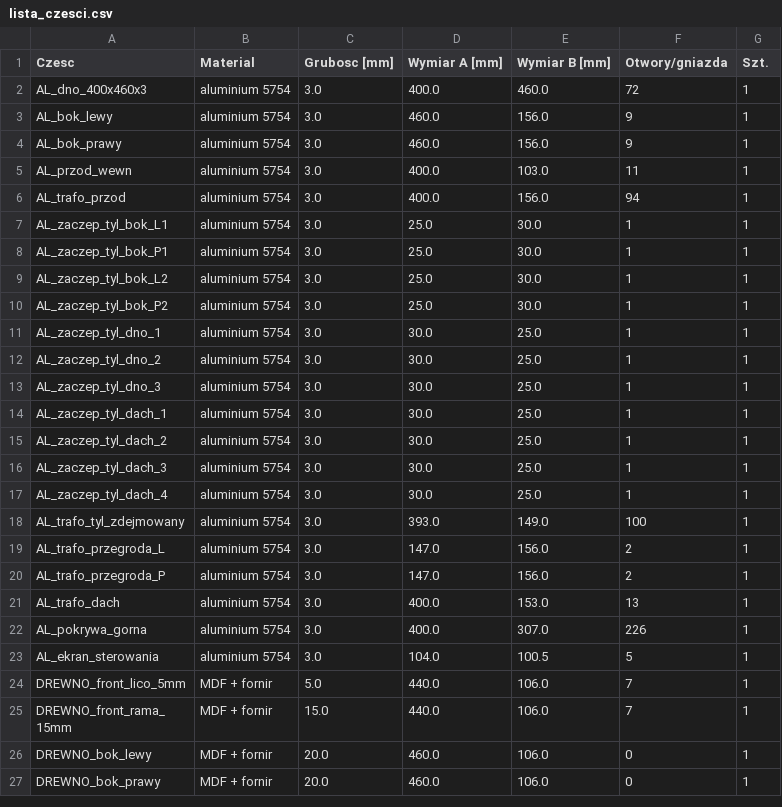
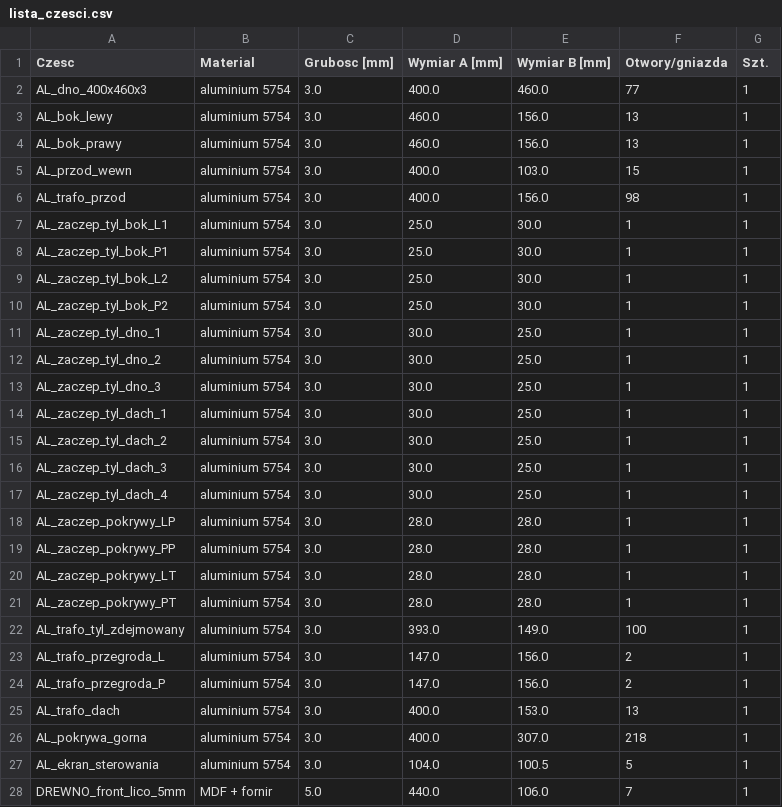
Before and after one commit to sieraczynski-lab/Williamson-KT88, a CSV file: obudowa/lista_czesci.csv, drawn as a sheet; only a part is shown; the shorter side is filled out with more unchanged rows.

```diff
--- a/obudowa/lista_czesci.csv
+++ b/obudowa/lista_czesci.csv
@@ -1,7 +1,7 @@
 Czesc;Material;Grubosc [mm];Wymiar A [mm];Wymiar B [mm];Otwory/gniazda;Szt.
-AL_dno_400x460x3;aluminium 5754;3.0;400.0;460.0;72;1
-AL_bok_lewy;aluminium 5754;3.0;460.0;156.0;9;1
-AL_bok_prawy;aluminium 5754;3.0;460.0;156.0;9;1
-AL_przod_wewn;aluminium 5754;3.0;400.0;103.0;11;1
-AL_trafo_przod;aluminium 5754;3.0;400.0;156.0;94;1
+AL_dno_400x460x3;aluminium 5754;3.0;400.0;460.0;77;1
+AL_bok_lewy;aluminium 5754;3.0;460.0;156.0;13;1
+AL_bok_prawy;aluminium 5754;3.0;460.0;156.0;13;1
+AL_przod_wewn;aluminium 5754;3.0;400.0;103.0;15;1
+AL_trafo_przod;aluminium 5754;3.0;400.0;156.0;98;1
 AL_zaczep_tyl_bok_L1;aluminium 5754;3.0;25.0;30.0;1;1
@@ -17,2 +17,6 @@ AL_zaczep_tyl_dach_3;aluminium 5754;3.0;30.0;25.0;1;1
 AL_zaczep_tyl_dach_4;aluminium 5754;3.0;30.0;25.0;1;1
+AL_zaczep_pokrywy_LP;aluminium 5754;3.0;28.0;28.0;1;1
+AL_zaczep_pokrywy_PP;aluminium 5754;3.0;28.0;28.0;1;1
+AL_zaczep_pokrywy_LT;aluminium 5754;3.0;28.0;28.0;1;1
+AL_zaczep_pokrywy_PT;aluminium 5754;3.0;28.0;28.0;1;1
 AL_trafo_tyl_zdejmowany;aluminium 5754;3.0;393.0;149.0;100;1
@@ -21,3 +25,3 @@ AL_trafo_przegroda_P;aluminium 5754;3.0;147.0;156.0;2;1
 AL_trafo_dach;aluminium 5754;3.0;400.0;153.0;13;1
-AL_pokrywa_gorna;aluminium 5754;3.0;400.0;307.0;226;1
+AL_pokrywa_gorna;aluminium 5754;3.0;400.0;307.0;218;1
 AL_ekran_sterowania;aluminium 5754;3.0;104.0;100.5;5;1
```
Also changed, not shown: 20 other files.
